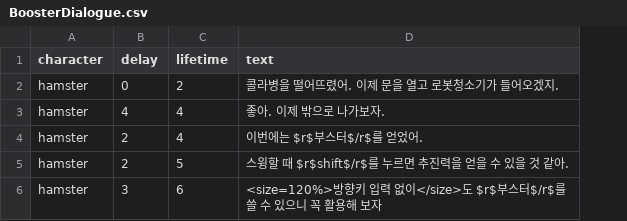
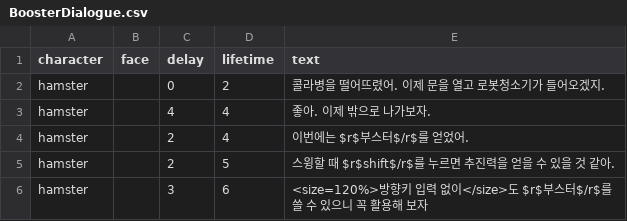
Before and after one commit to SWPP-2025SPRING/team-project-for-2025-spring-swpp-team-10, a CSV file: Assets/Resources/Dialogues/BoosterDialogue.csv, drawn as a sheet; the diff names each change by its address in the sheet, - before the commit and + after, or states it on an @@ line.

```diff
--- a/Assets/Resources/Dialogues/BoosterDialogue.csv
+++ b/Assets/Resources/Dialogues/BoosterDialogue.csv
+column B (face), empty
```
Also changed, not shown: Assets/Resources/Dialogues/CubeStageFirstEnter.csv, Assets/Resources/Dialogues/TutorialDialogue2.csv, 14 other files.
